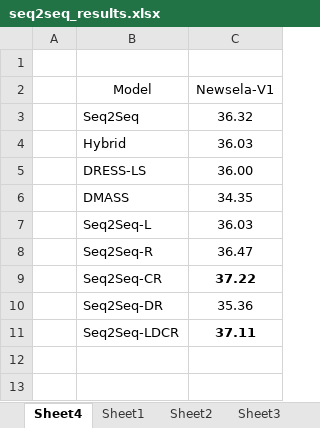
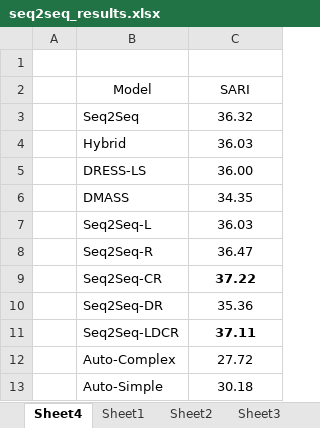
Before and after one commit to rekriz11/sockeye-recipes, an Excel workbook: Results/seq2seq_results.xlsx, sheet Sheet4, drawn as a sheet; values as stored, in another font and other column widths than the file's, no borders; the diff names each change by its address in the sheet, - before the commit and + after, or states it on an @@ line.

Commit message:
Adding in all model outputs

```diff
--- a/Results/seq2seq_results.xlsx (sheet Sheet4)
+++ b/Results/seq2seq_results.xlsx (sheet Sheet4)
-C2: Newsela-V1
+C2: SARI
+row 12:  | Auto-Complex | 27.72
+row 13:  | Auto-Simple | 30.18
```
Also changed, not shown: 22 other files.
